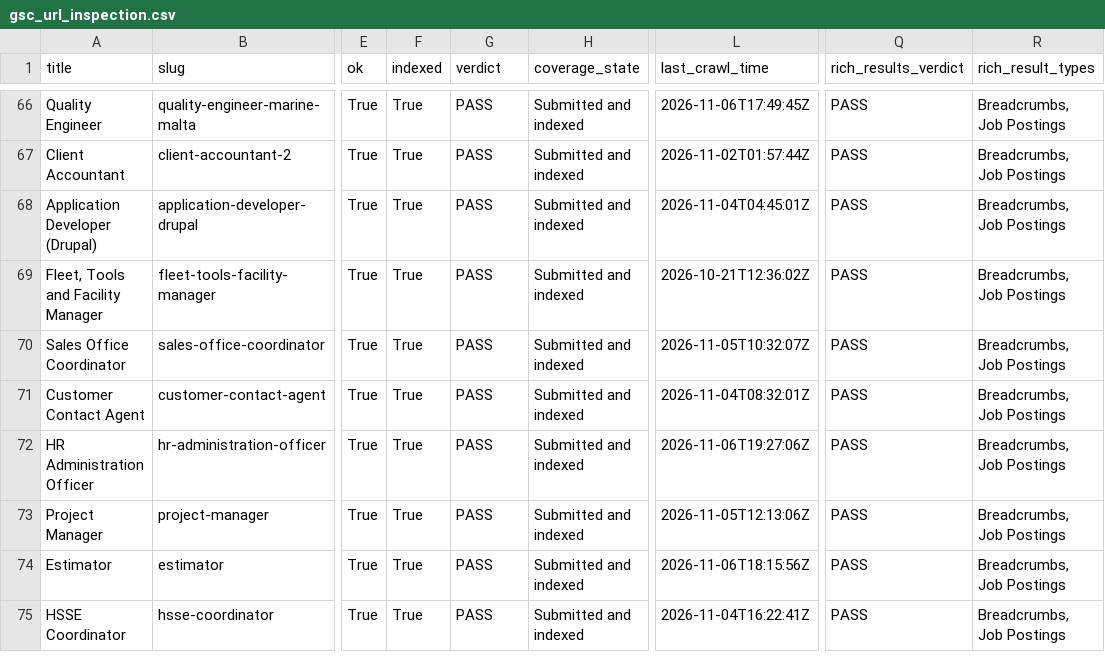
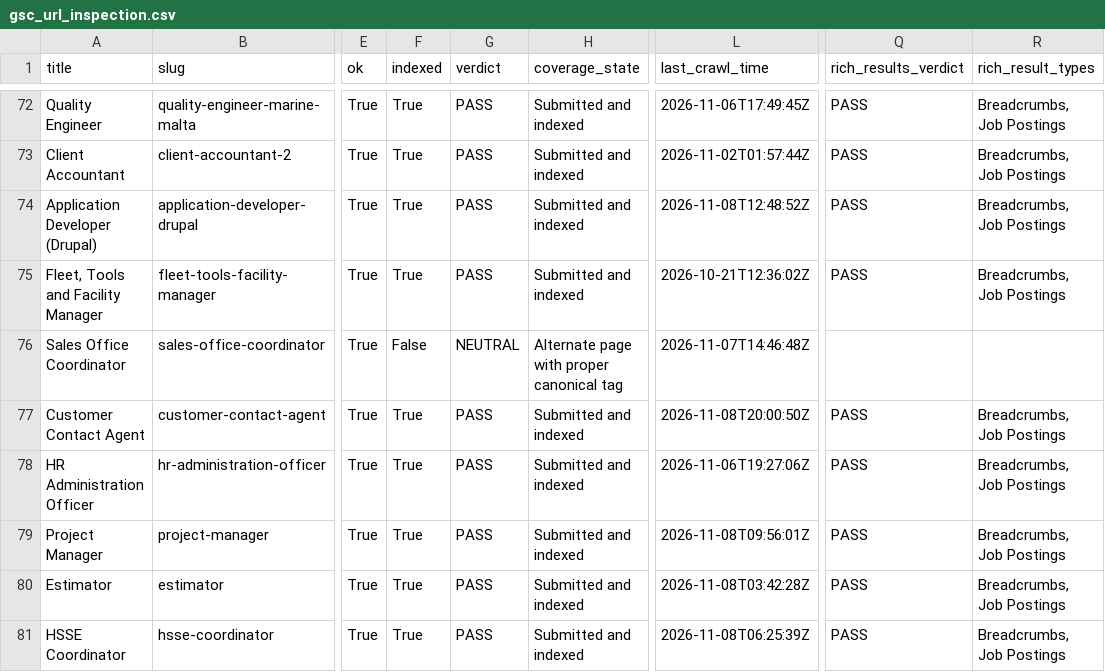
Before and after one commit to sofyanebarakat-beep/OutreachRecruitment-Jobs-in-Malta, a CSV file: reports/gsc_url_inspection.csv, drawn as a sheet; only a part is shown, gaps mark what is left out; addresses are those after the commit; the diff covers the shown part only; the diff names each change by its address in the sheet, - before the commit and + after, or states it on an @@ line.

```diff
--- a/reports/gsc_url_inspection.csv
+++ b/reports/gsc_url_inspection.csv
-L74 (last_crawl_time): 2026-11-04T04:45:01Z
+L74 (last_crawl_time): 2026-11-08T12:48:52Z
-F76 (indexed): True
+F76 (indexed): False
-G76 (verdict): PASS
+G76 (verdict): NEUTRAL
-H76 (coverage_state): Submitted and indexed
+H76 (coverage_state): Alternate page with proper canonical tag
-L76 (last_crawl_time): 2026-11-05T10:32:07Z
+L76 (last_crawl_time): 2026-11-07T14:46:48Z
-Q76 (rich_results_verdict): PASS
+Q76 (rich_results_verdict): (empty)
-R76 (rich_result_types): Breadcrumbs, Job Postings
+R76 (rich_result_types): (empty)
-L77 (last_crawl_time): 2026-11-04T08:32:01Z
+L77 (last_crawl_time): 2026-11-08T20:00:50Z
-L79 (last_crawl_time): 2026-11-05T12:13:06Z
+L79 (last_crawl_time): 2026-11-08T09:56:01Z
-L80 (last_crawl_time): 2026-11-06T18:15:56Z
+L80 (last_crawl_time): 2026-11-08T03:42:28Z
-L81 (last_crawl_time): 2026-11-04T16:22:41Z
+L81 (last_crawl_time): 2026-11-08T06:25:39Z
```
Also changed, not shown: 6 added rows and 22 edited cells elsewhere in this file, reports/content_quality_issues.csv, reports/google_indexing_history.csv, 29 other files.
